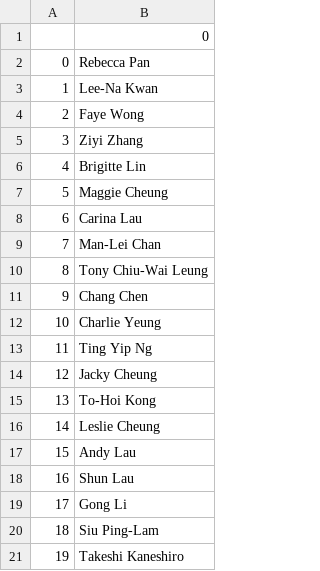
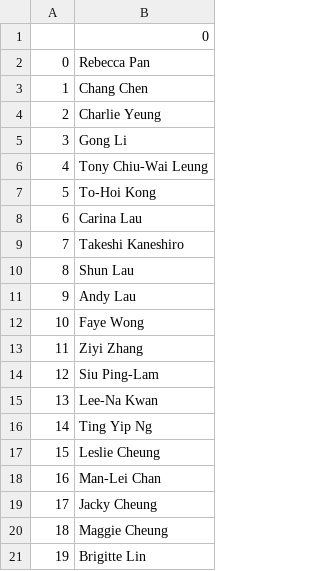
Before and after one commit to liangtrevor/wkw-visualization, a CSV file: actors_two_or_more.csv, drawn as a sheet.

```diff
--- a/actors_two_or_more.csv
+++ b/actors_two_or_more.csv
@@ -2,20 +2,20 @@
 0,Rebecca Pan
-1,Lee-Na Kwan
-2,Faye Wong
-3,Ziyi Zhang
-4,Brigitte Lin
-5,Maggie Cheung
+1,Chang Chen
+2,Charlie Yeung
+3,Gong Li
+4,Tony Chiu-Wai Leung
+5,To-Hoi Kong
 6,Carina Lau
-7,Man-Lei Chan
-8,Tony Chiu-Wai Leung
-9,Chang Chen
-10,Charlie Yeung
-11,Ting Yip Ng
-12,Jacky Cheung
-13,To-Hoi Kong
-14,Leslie Cheung
-15,Andy Lau
-16,Shun Lau
-17,Gong Li
-18,Siu Ping-Lam
-19,Takeshi Kaneshiro
+7,Takeshi Kaneshiro
+8,Shun Lau
+9,Andy Lau
+10,Faye Wong
+11,Ziyi Zhang
+12,Siu Ping-Lam
+13,Lee-Na Kwan
+14,Ting Yip Ng
+15,Leslie Cheung
+16,Man-Lei Chan
+17,Jacky Cheung
+18,Maggie Cheung
+19,Brigitte Lin
```
Also changed, not shown: 4 other files.
